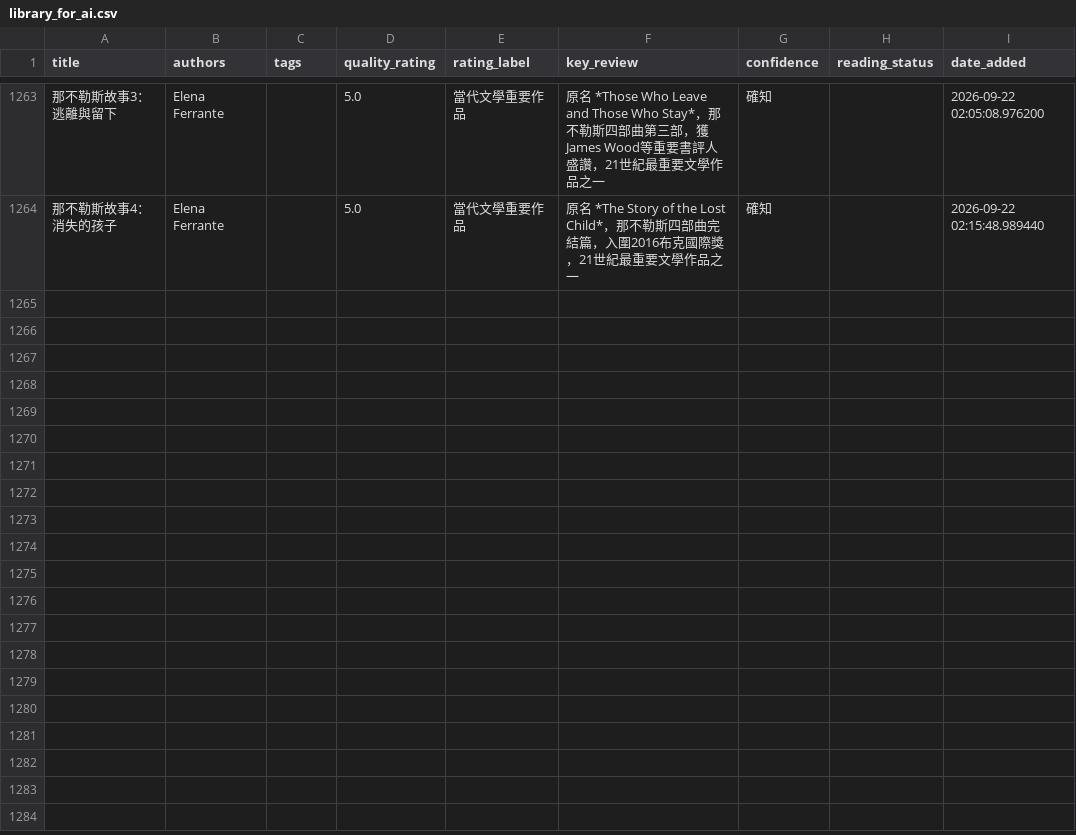
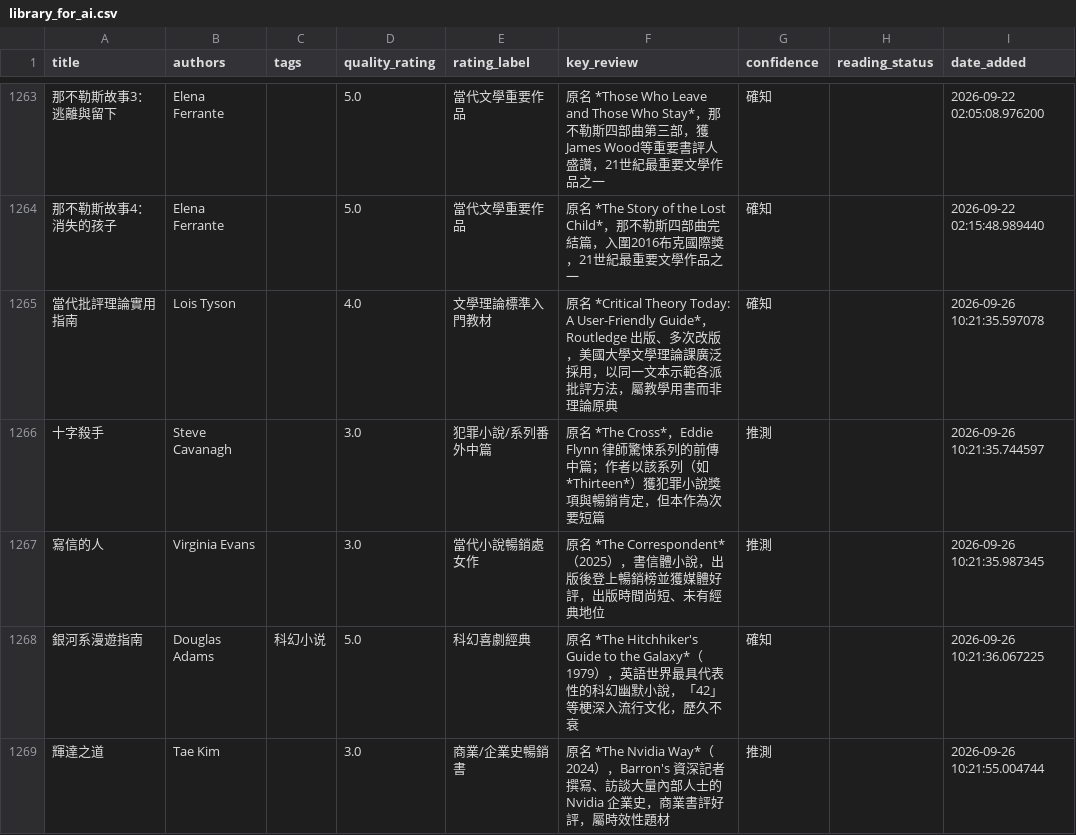
Before and after one commit to kyechen13/calibre-dashboard, a CSV file: library_for_ai.csv, drawn as a sheet; only a part is shown, gaps mark what is left out; the diff names each change by its address in the sheet, - before the commit and + after, or states it on an @@ line.

```diff
--- a/library_for_ai.csv
+++ b/library_for_ai.csv
+row 1265: 當代批評理論實用指南 | Lois Tyson |  | 4.0 | 文學理論標準入門教材 | 原名 *Critical Theory Today: A User-Friendly Guide*，Routledge 出版、多次改版，美國大學文學理論課廣泛採用，以同一文本示範各派批評方法，屬教學用書而非理論原典 | 確知 |  | 2026-09-26 10:21:35.597078
+row 1266: 十字殺手 | Steve Cavanagh |  | 3.0 | 犯罪小說/系列番外中篇 | 原名 *The Cross*，Eddie Flynn 律師驚悚系列的前傳中篇；作者以該系列（如 *Thirteen*）獲犯罪小說獎項與暢銷肯定，但本作為次要短篇 | 推測 |  | 2026-09-26 10:21:35.744597
+row 1267: 寫信的人 | Virginia Evans |  | 3.0 | 當代小說暢銷處女作 | 原名 *The Correspondent*（2025），書信體小說，出版後登上暢銷榜並獲媒體好評，出版時間尚短、未有經典地位 | 推測 |  | 2026-09-26 10:21:35.987345
+row 1268: 銀河系漫遊指南 | Douglas Adams | 科幻小说 | 5.0 | 科幻喜劇經典 | 原名 *The Hitchhiker's Guide to the Galaxy*（1979），英語世界最具代表性的科幻幽默小說，「42」等梗深入流行文化，歷久不衰 | 確知 |  | 2026-09-26 10:21:36.067225
+row 1269: 輝達之道 | Tae Kim |  | 3.0 | 商業/企業史暢銷書 | 原名 *The Nvidia Way*（2024），Barron's 資深記者撰寫、訪談大量內部人士的 Nvidia 企業史，商業書評好評，屬時效性題材 | 推測 |  | 2026-09-26 10:21:55.004744
```
Also changed, not shown: 6 other files.
